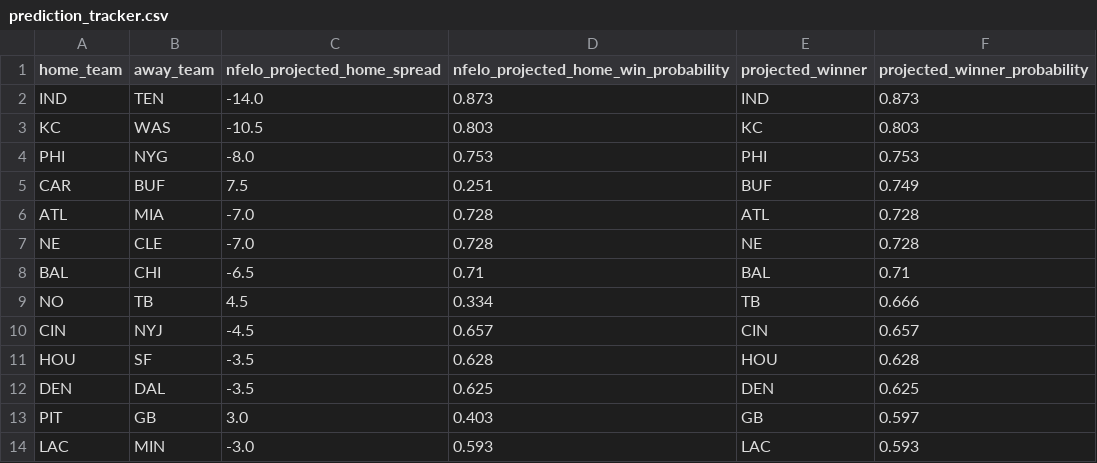
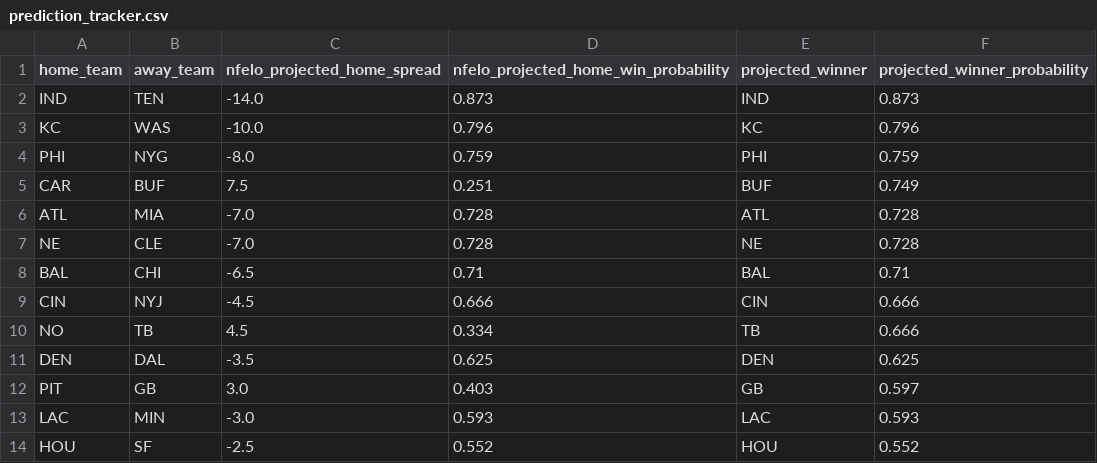
Before and after one commit to greerreNFL/nfelo, a CSV file: output_data/prediction_tracker.csv, drawn as a sheet.

```diff
--- a/output_data/prediction_tracker.csv
+++ b/output_data/prediction_tracker.csv
@@ -2,4 +2,4 @@ home_team,away_team,nfelo_projected_home_spread,nfelo_projected_home_win_probabi
 IND,TEN,-14.0,0.873,IND,0.873
-KC,WAS,-10.5,0.803,KC,0.803
-PHI,NYG,-8.0,0.753,PHI,0.753
+KC,WAS,-10.0,0.796,KC,0.796
+PHI,NYG,-8.0,0.759,PHI,0.759
 CAR,BUF,7.5,0.251,BUF,0.749
@@ -8,5 +8,4 @@ NE,CLE,-7.0,0.728,NE,0.728
 BAL,CHI,-6.5,0.71,BAL,0.71
+CIN,NYJ,-4.5,0.666,CIN,0.666
 NO,TB,4.5,0.334,TB,0.666
-CIN,NYJ,-4.5,0.657,CIN,0.657
-HOU,SF,-3.5,0.628,HOU,0.628
 DEN,DAL,-3.5,0.625,DEN,0.625
@@ -14 +13,2 @@ PIT,GB,3.0,0.403,GB,0.597
 LAC,MIN,-3.0,0.593,LAC,0.593
+HOU,SF,-2.5,0.552,HOU,0.552
```
Also changed, not shown: nfelo/Data/Formatted Data/scored_individual_games.csv, output_data/elo_snapshot.csv, 2 other files.
